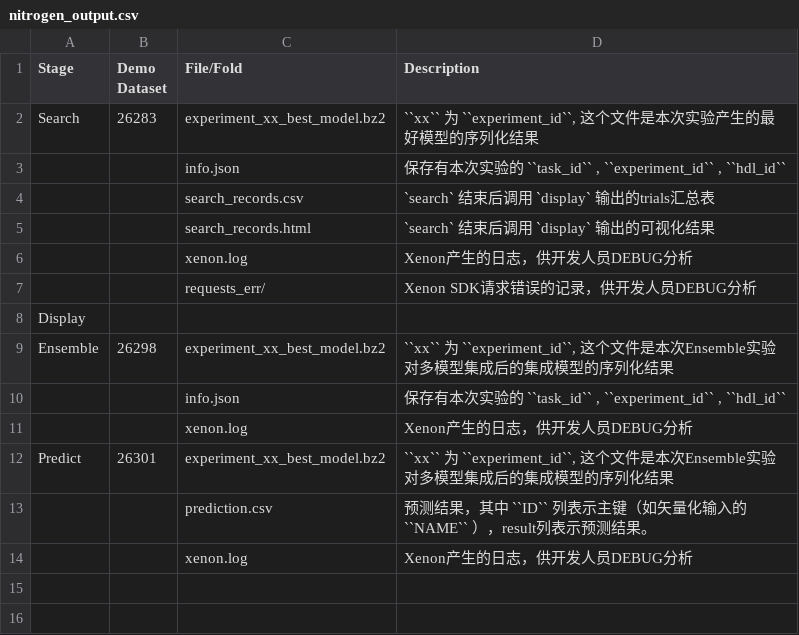
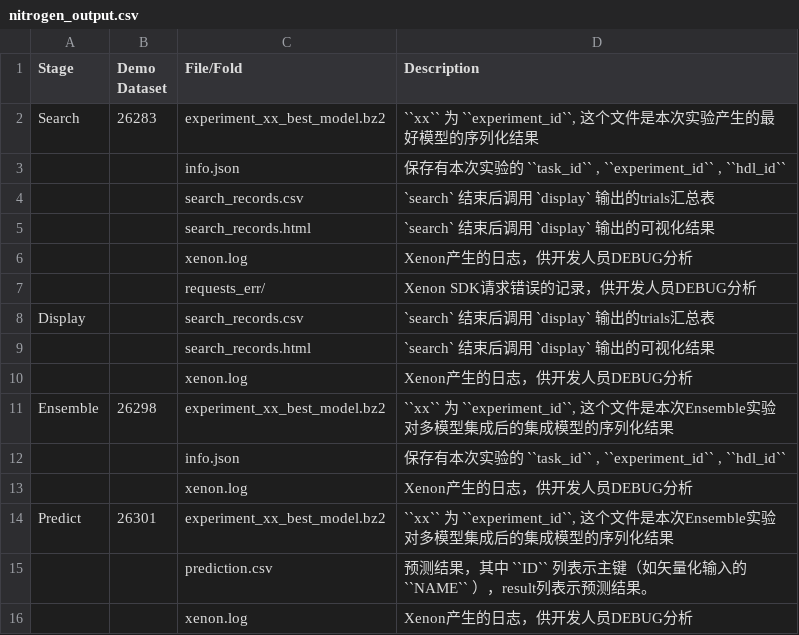
Before and after one commit to auto-flow/xenon, a CSV file: docs/misc/nitrogen_output.csv, drawn as a sheet.

```diff
--- a/docs/misc/nitrogen_output.csv
+++ b/docs/misc/nitrogen_output.csv
@@ -7,3 +7,5 @@ Search,26283,experiment_xx_best_model.bz2,"``xx`` 为 ``experiment_id``, 这个
 ,,requests_err/,Xenon SDK请求错误的记录，供开发人员DEBUG分析
-Display,,,
+Display,,search_records.csv,`search` 结束后调用 `display` 输出的trials汇总表
+,,search_records.html,`search` 结束后调用 `display` 输出的可视化结果
+,,xenon.log,Xenon产生的日志，供开发人员DEBUG分析
 Ensemble,26298,experiment_xx_best_model.bz2,"``xx`` 为 ``experiment_id``, 这个文件是本次Ensemble实验对多模型集成后的集成模型的序列化结果"
```
Also changed, not shown: 5 other files.
